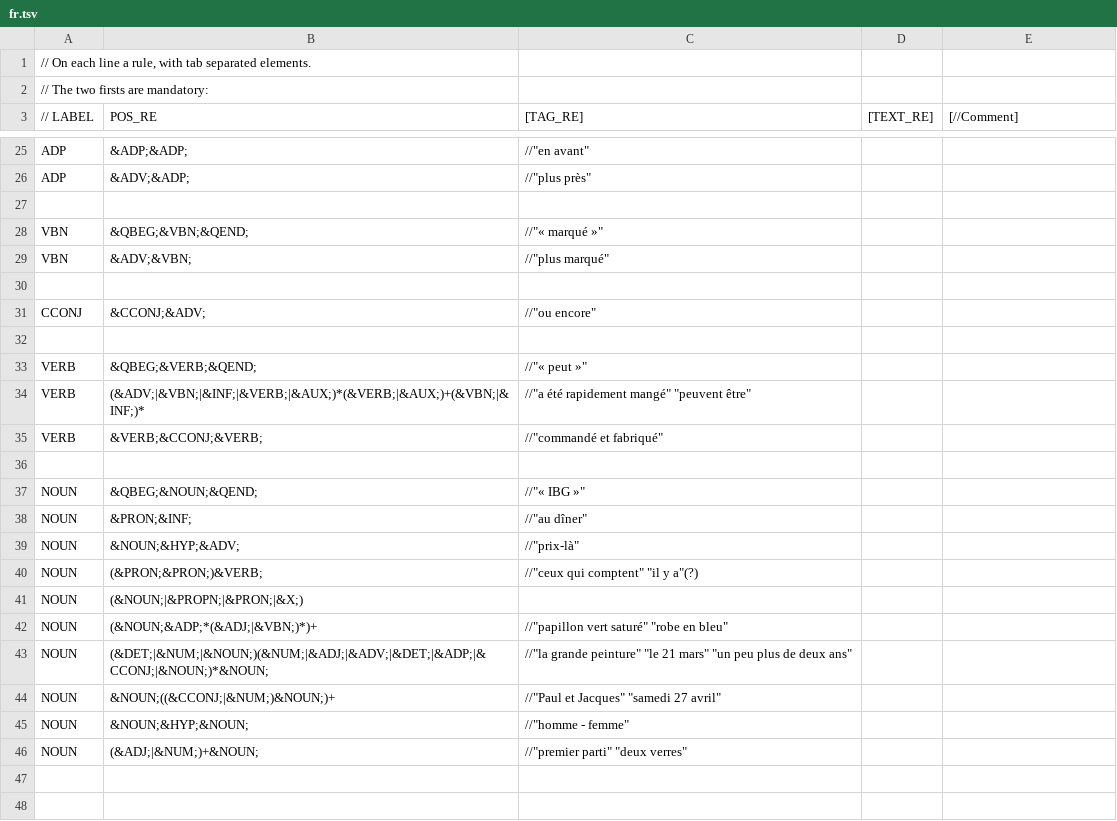
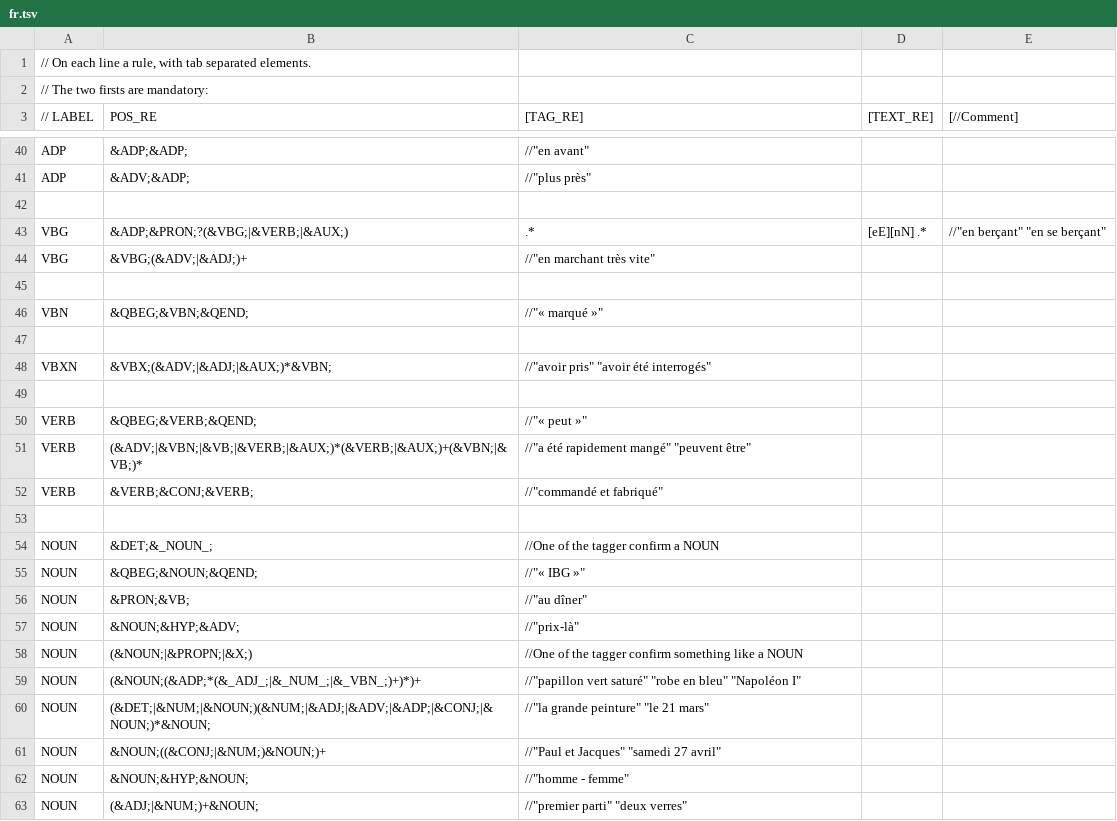
Before and after one commit to EtienneAb3d/OpenNeuroSpell, a TSV file: com/ns/chunkrules/fr.tsv, drawn as a sheet; only a part is shown, gaps mark what is left out; the diff covers the shown part only.

```diff
--- a/com/ns/chunkrules/fr.tsv
+++ b/com/ns/chunkrules/fr.tsv
@@ -27,19 +42,21 @@ ADP	&ADV;&ADP;	//"plus près"
 
+VBG	&ADP;&PRON;?(&VBG;|&VERB;|&AUX;)	.*	[eE][nN] .*	//"en berçant" "en se berçant"
+VBG	&VBG;(&ADV;|&ADJ;)+	//"en marchant très vite"
+
 VBN	&QBEG;&VBN;&QEND;	//"« marqué »"
-VBN	&ADV;&VBN;	//"plus marqué"
 
-CCONJ	&CCONJ;&ADV;	//"ou encore"
+VBXN	&VBX;(&ADV;|&ADJ;|&AUX;)*&VBN;	//"avoir pris" "avoir été interrogés"
 
 VERB	&QBEG;&VERB;&QEND;	//"« peut »"
-VERB	(&ADV;|&VBN;|&INF;|&VERB;|&AUX;)*(&VERB;|&AUX;)+(&VBN;|&INF;)*	//"a été rapidement mangé" "peuvent être"
-VERB	&VERB;&CCONJ;&VERB;	//"commandé et fabriqué"
+VERB	(&ADV;|&VBN;|&VB;|&VERB;|&AUX;)*(&VERB;|&AUX;)+(&VBN;|&VB;)*	//"a été rapidement mangé" "peuvent être"
+VERB	&VERB;&CONJ;&VERB;	//"commandé et fabriqué"
 
+NOUN	&DET;&_NOUN_;	//One of the tagger confirm a NOUN
 NOUN	&QBEG;&NOUN;&QEND;	//"« IBG »"
-NOUN	&PRON;&INF;	//"au dîner"
+NOUN	&PRON;&VB;	//"au dîner"
 NOUN	&NOUN;&HYP;&ADV;	//"prix-là"
-NOUN	(&PRON;&PRON;)&VERB;	//"ceux qui comptent" "il y a"(?)
-NOUN	(&NOUN;|&PROPN;|&PRON;|&X;)	
-NOUN	(&NOUN;&ADP;*(&ADJ;|&VBN;)*)+	//"papillon vert saturé" "robe en bleu"
-NOUN	(&DET;|&NUM;|&NOUN;)(&NUM;|&ADJ;|&ADV;|&DET;|&ADP;|&CCONJ;|&NOUN;)*&NOUN;	//"la grande peinture" "le 21 mars" "un peu plus de deux ans"
-NOUN	&NOUN;((&CCONJ;|&NUM;)&NOUN;)+	//"Paul et Jacques" "samedi 27 avril"
+NOUN	(&NOUN;|&PROPN;|&X;)	//One of the tagger confirm something like a NOUN
+NOUN	(&NOUN;(&ADP;*(&_ADJ_;|&_NUM_;|&_VBN_;)+)*)+	//"papillon vert saturé" "robe en bleu" "Napoléon I"
+NOUN	(&DET;|&NUM;|&NOUN;)(&NUM;|&ADJ;|&ADV;|&ADP;|&CONJ;|&NOUN;)*&NOUN;	//"la grande peinture" "le 21 mars"
+NOUN	&NOUN;((&CONJ;|&NUM;)&NOUN;)+	//"Paul et Jacques" "samedi 27 avril"
 NOUN	&NOUN;&HYP;&NOUN;	//"homme - femme"
```
Also changed, not shown: 16 added rows, 1 removed row and 10 edited cells elsewhere in this file.
